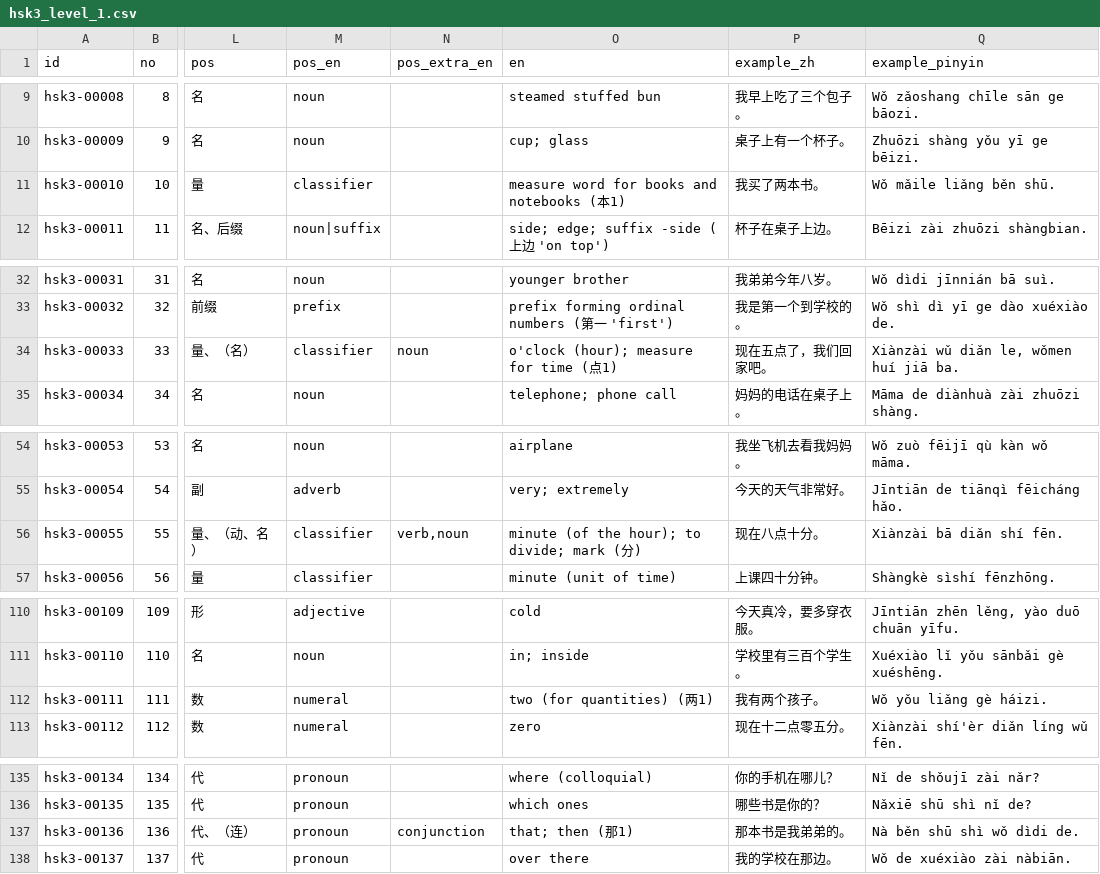
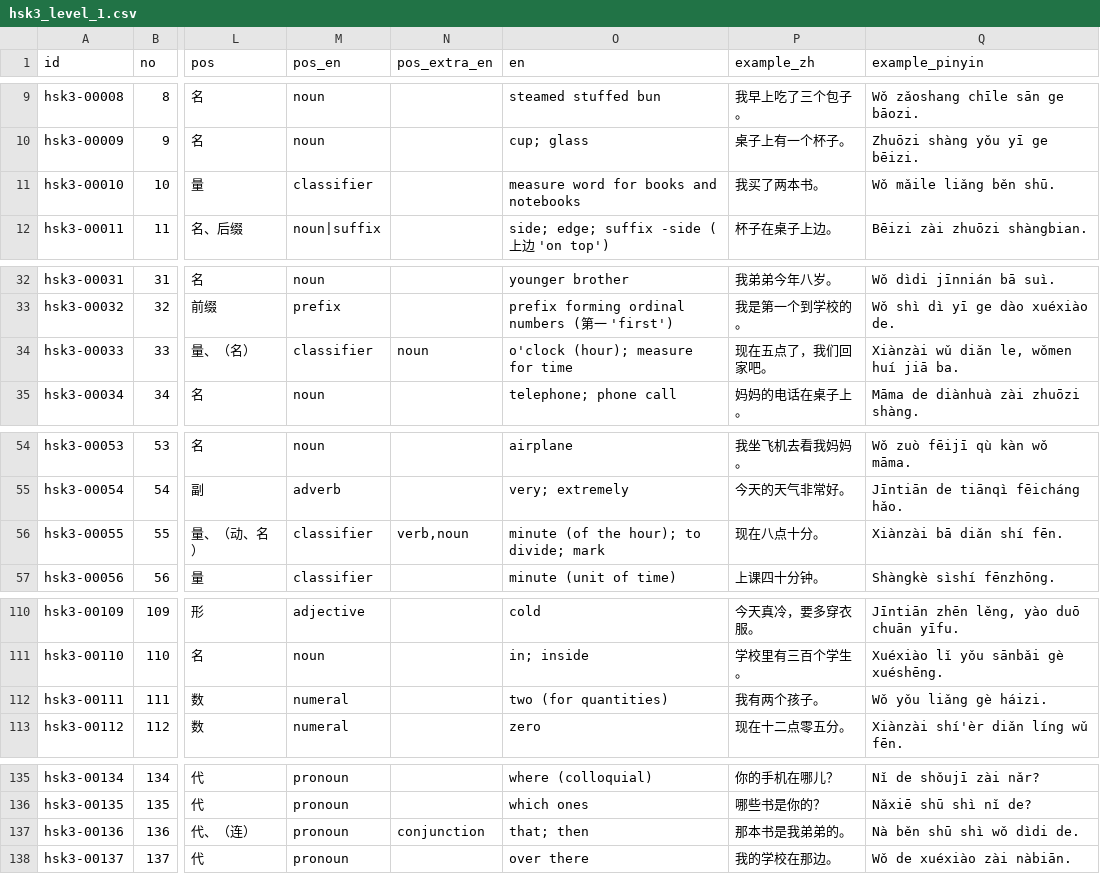
Before and after one commit to itsyujay/hsk3-vocabulary, a CSV file: data/levels/hsk3_level_1.csv, drawn as a sheet; only a part is shown, gaps mark what is left out; the diff covers the shown part only; the diff names each change by its address in the sheet, - before the commit and + after, or states it on an @@ line.

```diff
--- a/data/levels/hsk3_level_1.csv
+++ b/data/levels/hsk3_level_1.csv
-O11 (en): measure word for books and notebooks (本1)
+O11 (en): measure word for books and notebooks
-O34 (en): o'clock (hour); measure for time (点1)
+O34 (en): o'clock (hour); measure for time
-O56 (en): minute (of the hour); to divide; mark (分)
+O56 (en): minute (of the hour); to divide; mark
-O112 (en): two (for quantities) (两1)
+O112 (en): two (for quantities)
-O137 (en): that; then (那1)
+O137 (en): that; then
```
Also changed, not shown: 11 edited cells elsewhere in this file, data/levels/hsk3_level_2.csv, dist/levels/hsk3_level_1.csv, 14 other files.
